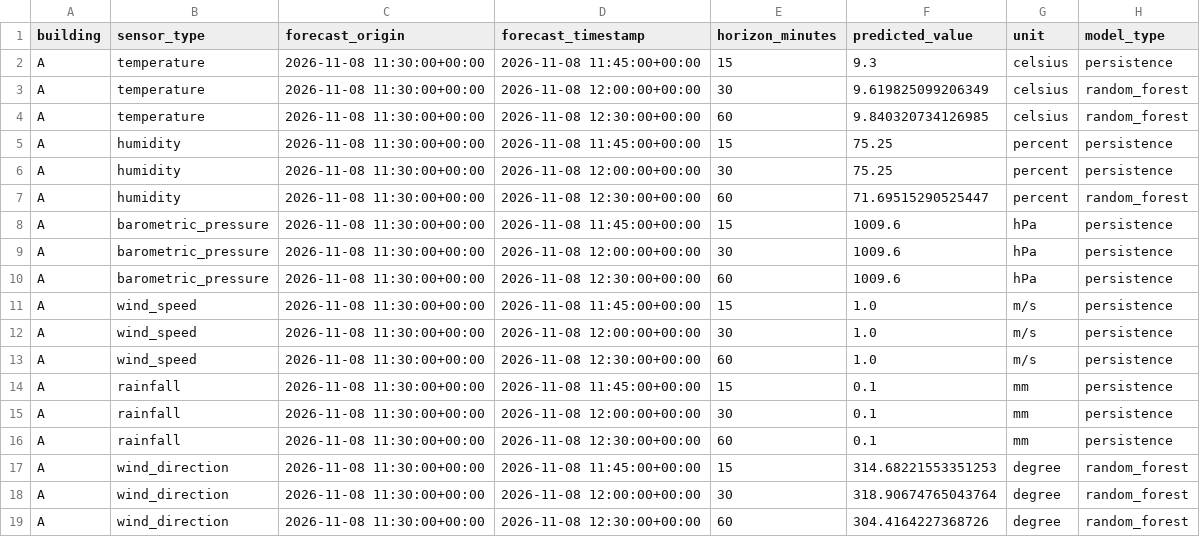
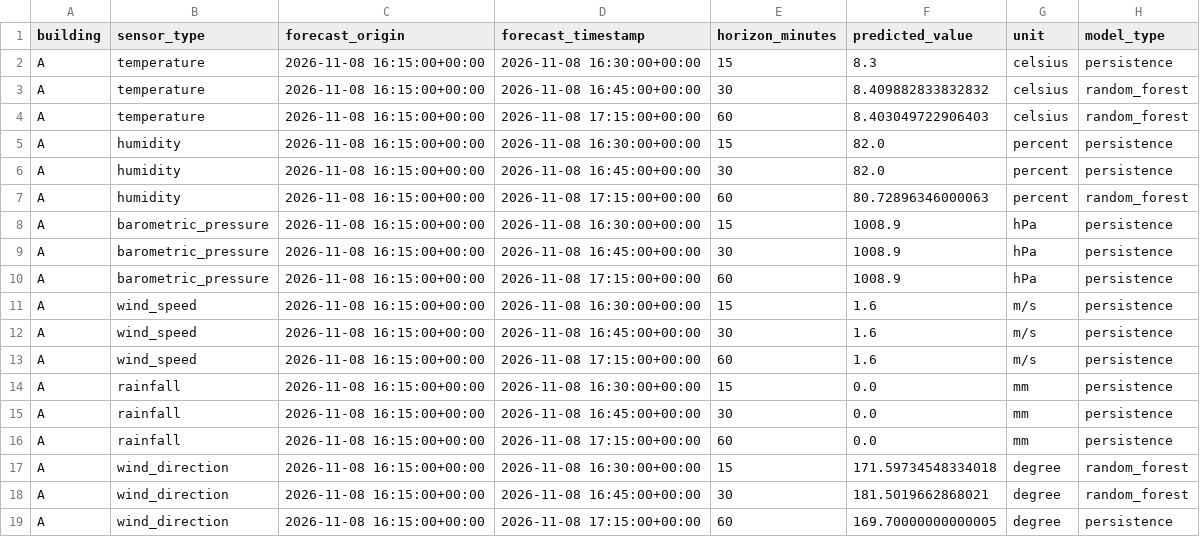
Before and after one commit to ouafo/IoT_API_Entwicklung, a CSV file: forecasting/weather/results/forecasts.csv, drawn as a sheet.

```diff
--- a/forecasting/weather/results/forecasts.csv
+++ b/forecasting/weather/results/forecasts.csv
@@ -1,19 +1,19 @@
 building,sensor_type,forecast_origin,forecast_timestamp,horizon_minutes,predicted_value,unit,model_type
-A,temperature,2026-11-08 11:30:00+00:00,2026-11-08 11:45:00+00:00,15,9.3,celsius,persistence
-A,temperature,2026-11-08 11:30:00+00:00,2026-11-08 12:00:00+00:00,30,9.619825099206349,celsius,random_forest
-A,temperature,2026-11-08 11:30:00+00:00,2026-11-08 12:30:00+00:00,60,9.840320734126985,celsius,random_forest
-A,humidity,2026-11-08 11:30:00+00:00,2026-11-08 11:45:00+00:00,15,75.25,percent,persistence
-A,humidity,2026-11-08 11:30:00+00:00,2026-11-08 12:00:00+00:00,30,75.25,percent,persistence
-A,humidity,2026-11-08 11:30:00+00:00,2026-11-08 12:30:00+00:00,60,71.69515290525447,percent,random_forest
-A,barometric_pressure,2026-11-08 11:30:00+00:00,2026-11-08 11:45:00+00:00,15,1009.6,hPa,persistence
-A,barometric_pressure,2026-11-08 11:30:00+00:00,2026-11-08 12:00:00+00:00,30,1009.6,hPa,persistence
-A,barometric_pressure,2026-11-08 11:30:00+00:00,2026-11-08 12:30:00+00:00,60,1009.6,hPa,persistence
-A,wind_speed,2026-11-08 11:30:00+00:00,2026-11-08 11:45:00+00:00,15,1.0,m/s,persistence
-A,wind_speed,2026-11-08 11:30:00+00:00,2026-11-08 12:00:00+00:00,30,1.0,m/s,persistence
-A,wind_speed,2026-11-08 11:30:00+00:00,2026-11-08 12:30:00+00:00,60,1.0,m/s,persistence
-A,rainfall,2026-11-08 11:30:00+00:00,2026-11-08 11:45:00+00:00,15,0.1,mm,persistence
-A,rainfall,2026-11-08 11:30:00+00:00,2026-11-08 12:00:00+00:00,30,0.1,mm,persistence
-A,rainfall,2026-11-08 11:30:00+00:00,2026-11-08 12:30:00+00:00,60,0.1,mm,persistence
-A,wind_direction,2026-11-08 11:30:00+00:00,2026-11-08 11:45:00+00:00,15,314.68221553351253,degree,random_forest
-A,wind_direction,2026-11-08 11:30:00+00:00,2026-11-08 12:00:00+00:00,30,318.90674765043764,degree,random_forest
-A,wind_direction,2026-11-08 11:30:00+00:00,2026-11-08 12:30:00+00:00,60,304.4164227368726,degree,random_forest
+A,temperature,2026-11-08 16:15:00+00:00,2026-11-08 16:30:00+00:00,15,8.3,celsius,persistence
+A,temperature,2026-11-08 16:15:00+00:00,2026-11-08 16:45:00+00:00,30,8.409882833832832,celsius,random_forest
+A,temperature,2026-11-08 16:15:00+00:00,2026-11-08 17:15:00+00:00,60,8.403049722906403,celsius,random_forest
+A,humidity,2026-11-08 16:15:00+00:00,2026-11-08 16:30:00+00:00,15,82.0,percent,persistence
+A,humidity,2026-11-08 16:15:00+00:00,2026-11-08 16:45:00+00:00,30,82.0,percent,persistence
+A,humidity,2026-11-08 16:15:00+00:00,2026-11-08 17:15:00+00:00,60,80.72896346000063,percent,random_forest
+A,barometric_pressure,2026-11-08 16:15:00+00:00,2026-11-08 16:30:00+00:00,15,1008.9,hPa,persistence
+A,barometric_pressure,2026-11-08 16:15:00+00:00,2026-11-08 16:45:00+00:00,30,1008.9,hPa,persistence
+A,barometric_pressure,2026-11-08 16:15:00+00:00,2026-11-08 17:15:00+00:00,60,1008.9,hPa,persistence
+A,wind_speed,2026-11-08 16:15:00+00:00,2026-11-08 16:30:00+00:00,15,1.6,m/s,persistence
+A,wind_speed,2026-11-08 16:15:00+00:00,2026-11-08 16:45:00+00:00,30,1.6,m/s,persistence
+A,wind_speed,2026-11-08 16:15:00+00:00,2026-11-08 17:15:00+00:00,60,1.6,m/s,persistence
+A,rainfall,2026-11-08 16:15:00+00:00,2026-11-08 16:30:00+00:00,15,0.0,mm,persistence
+A,rainfall,2026-11-08 16:15:00+00:00,2026-11-08 16:45:00+00:00,30,0.0,mm,persistence
+A,rainfall,2026-11-08 16:15:00+00:00,2026-11-08 17:15:00+00:00,60,0.0,mm,persistence
+A,wind_direction,2026-11-08 16:15:00+00:00,2026-11-08 16:30:00+00:00,15,171.59734548334018,degree,random_forest
+A,wind_direction,2026-11-08 16:15:00+00:00,2026-11-08 16:45:00+00:00,30,181.5019662868021,degree,random_forest
+A,wind_direction,2026-11-08 16:15:00+00:00,2026-11-08 17:15:00+00:00,60,169.70000000000005,degree,persistence
```
Also changed, not shown: forecasting/energy/results/evaluation_results.csv, forecasting/energy/results/forecasts.csv, 6 other files.
